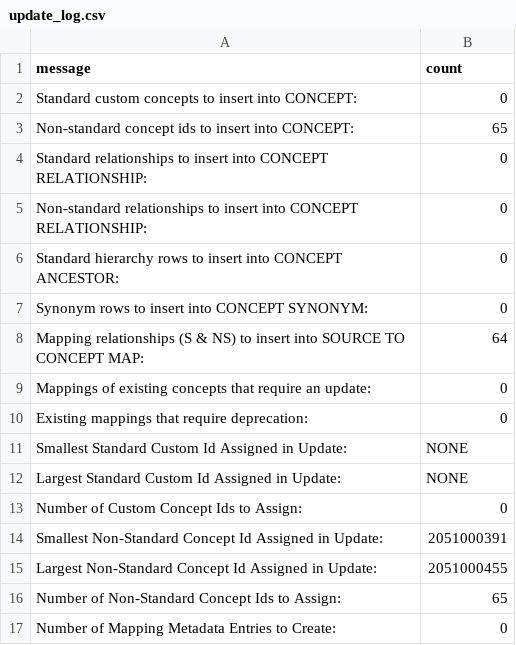
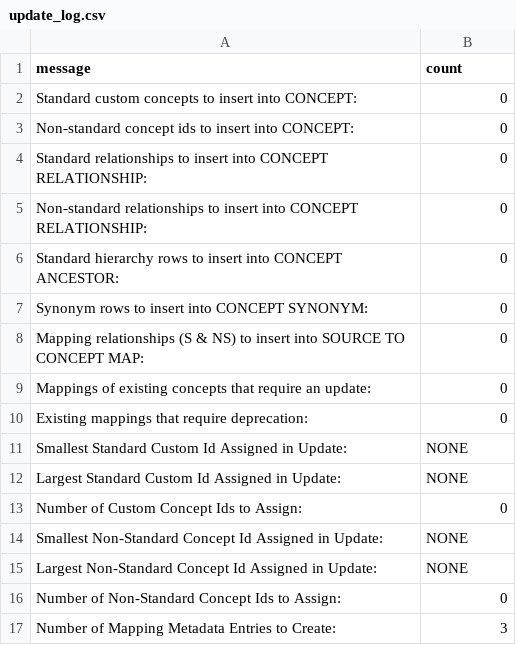
Before and after one commit to OHDSI/CustomVocabularyBuilder, a CSV file: legacy/GIS/Ontology/update_log.csv, drawn as a sheet.

```diff
--- a/legacy/GIS/Ontology/update_log.csv
+++ b/legacy/GIS/Ontology/update_log.csv
@@ -2,3 +2,3 @@ message,count
 Standard custom concepts to insert into CONCEPT:,0
-Non-standard concept ids to insert into CONCEPT:,65
+Non-standard concept ids to insert into CONCEPT:,0
 Standard relationships to insert into CONCEPT RELATIONSHIP:,0
@@ -7,3 +7,3 @@ Standard hierarchy rows to insert into CONCEPT ANCESTOR:,0
 Synonym rows to insert into CONCEPT SYNONYM:,0
-Mapping relationships (S & NS) to insert into SOURCE TO CONCEPT MAP:,64
+Mapping relationships (S & NS) to insert into SOURCE TO CONCEPT MAP:,0
 Mappings of existing concepts that require an update:,0
@@ -13,5 +13,5 @@ Largest Standard Custom Id Assigned in Update:,NONE
 Number of Custom Concept Ids to Assign:,0
-Smallest Non-Standard Concept Id Assigned in Update:,2051000391
-Largest Non-Standard Concept Id Assigned in Update:,2051000455
-Number of Non-Standard Concept Ids to Assign:,65
-Number of Mapping Metadata Entries to Create:,0
+Smallest Non-Standard Concept Id Assigned in Update:,NONE
+Largest Non-Standard Concept Id Assigned in Update:,NONE
+Number of Non-Standard Concept Ids to Assign:,0
+Number of Mapping Metadata Entries to Create:,3
```
Also changed, not shown: legacy/GIS/Ontology/vocabulary_delta.csv, 14 other files.
